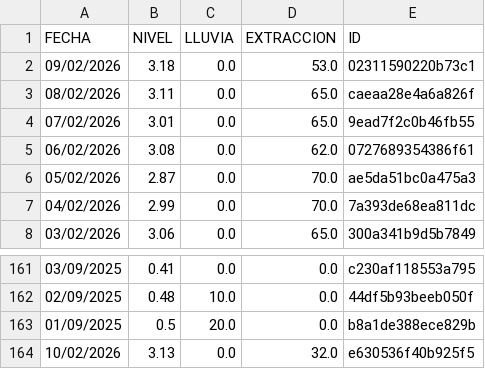
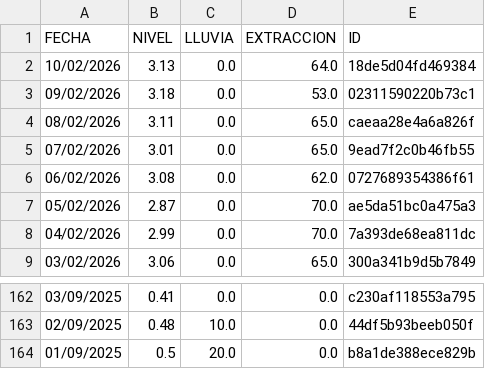
Before and after one commit to AndresPaladino/hidropal, a CSV file: datos_pozo.csv, drawn as a sheet; only a part is shown, gaps mark what is left out.

Commit message:
chore(data): overwrite data

```diff
--- a/datos_pozo.csv
+++ b/datos_pozo.csv
@@ -1,2 +1,3 @@
 FECHA,NIVEL,LLUVIA,EXTRACCION,ID
+10/02/2026,3.13,0.0,64.0,18de5d04fd469384
 09/02/2026,3.18,0.0,53.0,02311590220b73c1
@@ -163,2 +164 @@ FECHA,NIVEL,LLUVIA,EXTRACCION,ID
 01/09/2025,0.5,20.0,0.0,b8a1de388ece829b
-10/02/2026,3.13,0.0,32.0,e630536f40b925f5
```
